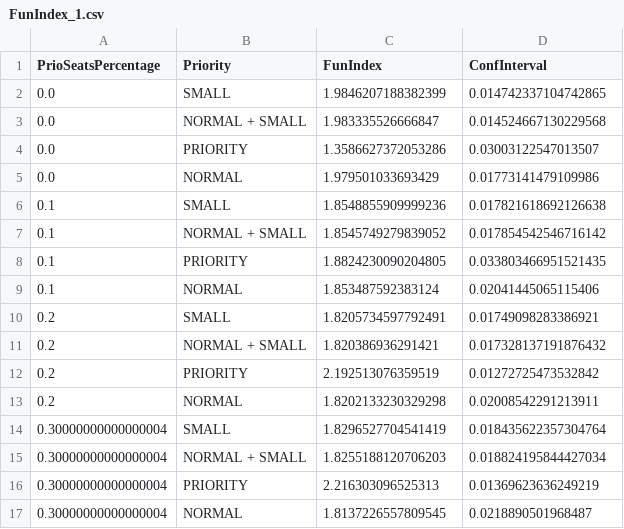
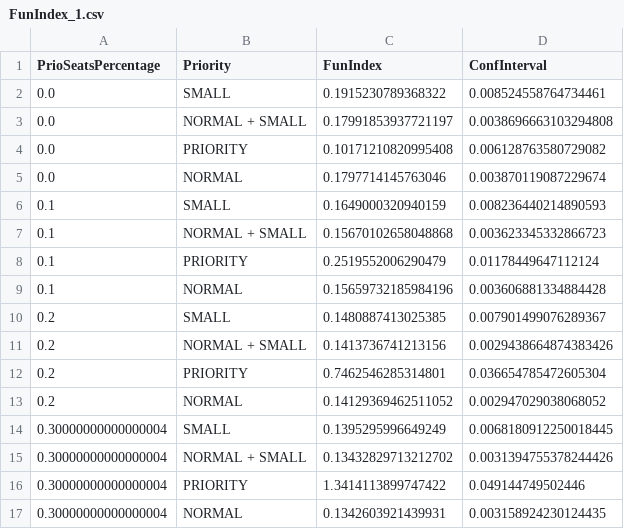
Before and after one commit to SimoneNicosanti/PMCSN_Project, a CSV file: Out/Data/Fun/Basic/FunIndex_1.csv, drawn as a sheet; only a part is shown; the diff covers the shown part only.

```diff
--- a/Out/Data/Fun/Basic/FunIndex_1.csv
+++ b/Out/Data/Fun/Basic/FunIndex_1.csv
@@ -1,17 +1,17 @@
 PrioSeatsPercentage,Priority,FunIndex,ConfInterval
-0.0,SMALL,1.9846207188382399,0.014742337104742865
-0.0,NORMAL + SMALL,1.983335526666847,0.014524667130229568
-0.0,PRIORITY,1.3586627372053286,0.03003122547013507
-0.0,NORMAL,1.979501033693429,0.01773141479109986
-0.1,SMALL,1.8548855909999236,0.017821618692126638
-0.1,NORMAL + SMALL,1.8545749279839052,0.017854542546716142
-0.1,PRIORITY,1.8824230090204805,0.033803466951521435
-0.1,NORMAL,1.853487592383124,0.02041445065115406
-0.2,SMALL,1.8205734597792491,0.01749098283386921
-0.2,NORMAL + SMALL,1.820386936291421,0.017328137191876432
-0.2,PRIORITY,2.192513076359519,0.01272725473532842
-0.2,NORMAL,1.8202133230329298,0.02008542291213911
-0.30000000000000004,SMALL,1.8296527704541419,0.018435622357304764
-0.30000000000000004,NORMAL + SMALL,1.8255188120706203,0.018824195844427034
-0.30000000000000004,PRIORITY,2.216303096525313,0.01369623636249219
-0.30000000000000004,NORMAL,1.8137226557809545,0.0218890501968487
+0.0,SMALL,0.1915230789368322,0.008524558764734461
+0.0,NORMAL + SMALL,0.17991853937721197,0.0038696663103294808
+0.0,PRIORITY,0.10171210820995408,0.006128763580729082
+0.0,NORMAL,0.1797714145763046,0.003870119087229674
+0.1,SMALL,0.1649000320940159,0.008236440214890593
+0.1,NORMAL + SMALL,0.15670102658048868,0.003623345332866723
+0.1,PRIORITY,0.2519552006290479,0.01178449647112124
+0.1,NORMAL,0.15659732185984196,0.003606881334884428
+0.2,SMALL,0.1480887413025385,0.007901499076289367
+0.2,NORMAL + SMALL,0.1413736741213156,0.0029438664874383426
+0.2,PRIORITY,0.7462546285314801,0.036654785472605304
+0.2,NORMAL,0.14129369462511052,0.002947029038068052
+0.30000000000000004,SMALL,0.1395295996649249,0.0068180912250018445
+0.30000000000000004,NORMAL + SMALL,0.13432829713212702,0.0031394755378244426
+0.30000000000000004,PRIORITY,1.3414113899747422,0.049144749502446
+0.30000000000000004,NORMAL,0.1342603921439931,0.003158924230124435
```
Also changed, not shown: 56 edited cells elsewhere in this file, Out/Data/Fun/Basic/PriorityQueueTime_1.csv, 14 other files.
